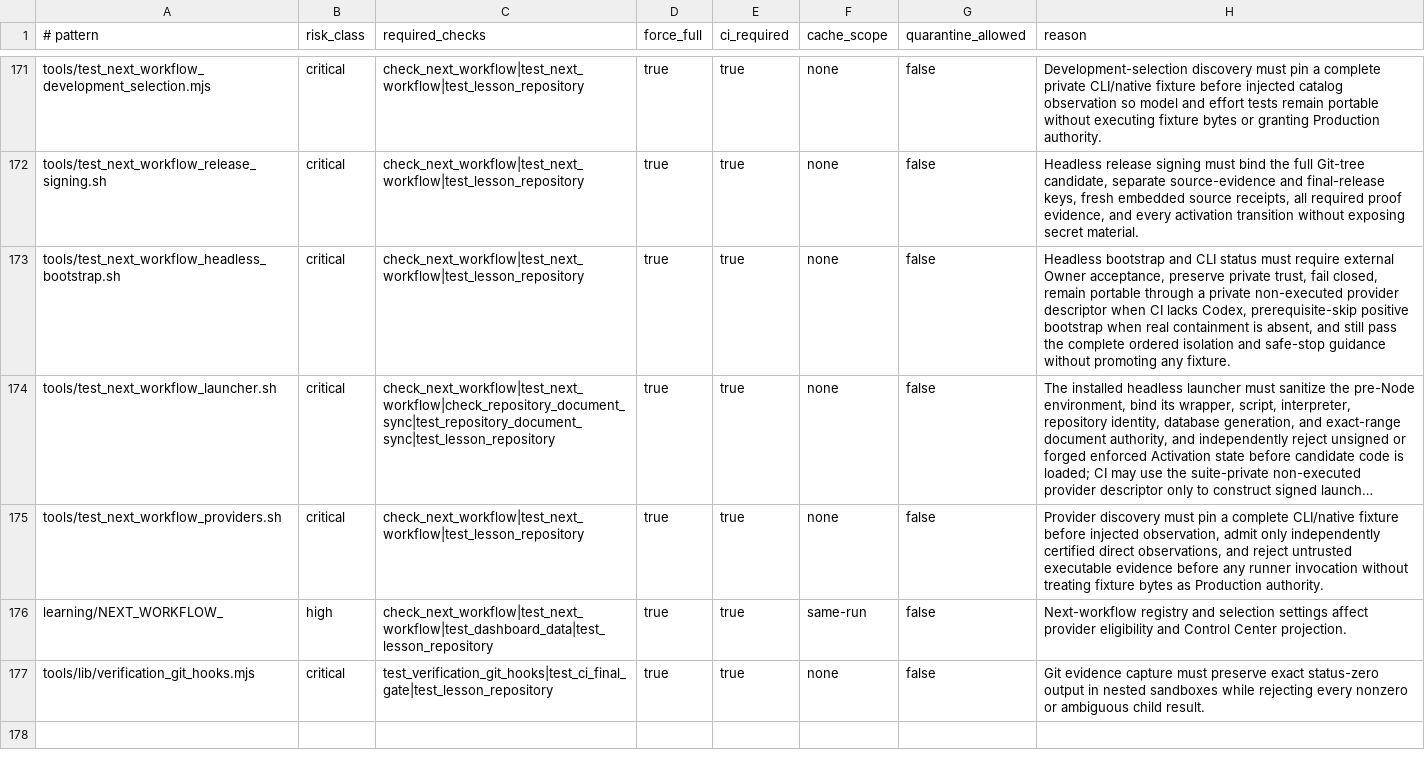
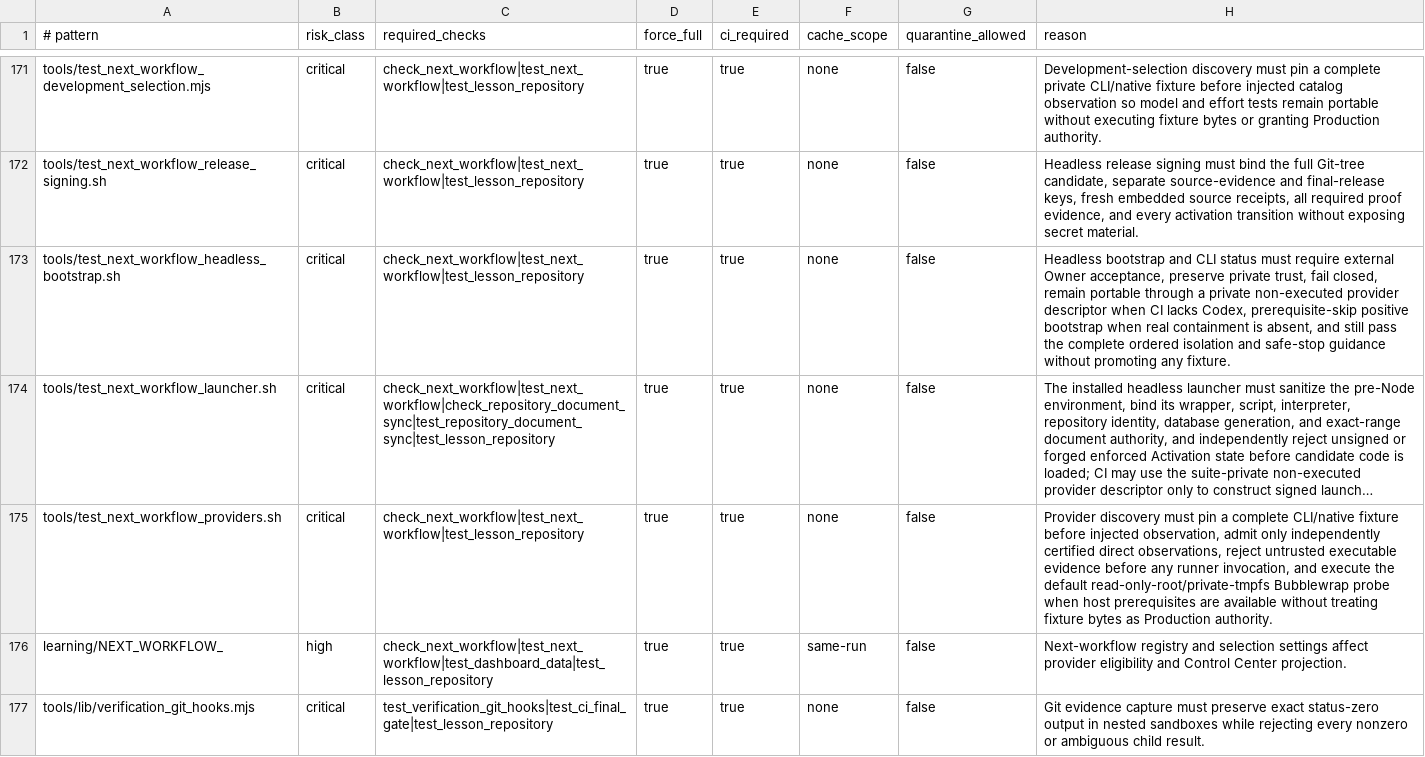
Before and after one commit to xxxMasahiro/ai-driven-development-lesson, a TSV file: docs/workflow/TEST_PLAN_MANIFEST.tsv, drawn as a sheet; only a part is shown, gaps mark what is left out; long unchanged cells end in …; the diff names each change by its address in the sheet, - before the commit and + after, or states it on an @@ line.

```diff
--- a/docs/workflow/TEST_PLAN_MANIFEST.tsv
+++ b/docs/workflow/TEST_PLAN_MANIFEST.tsv
-H175 (reason): …direct observations, and reject untrusted executable evidence before any runner invocation without treating…
+H175 (reason): …direct observations, reject untrusted executable evidence before any runner invocation, and execute the default read-only-root/private-tmpfs Bubblewrap probe when host prerequisites are available without treating…
```
Also changed, not shown: docs/workflow/AS_BUILT_SYNC_CONTRACT.tsv, 7 other files.
